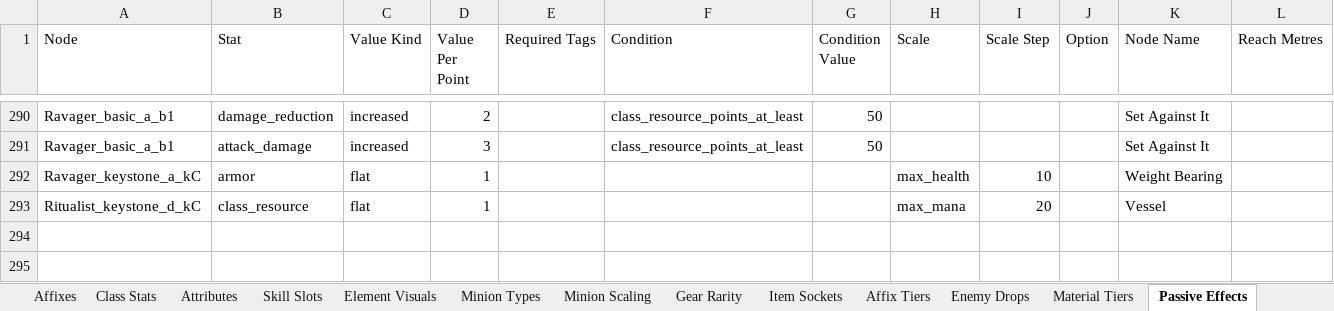
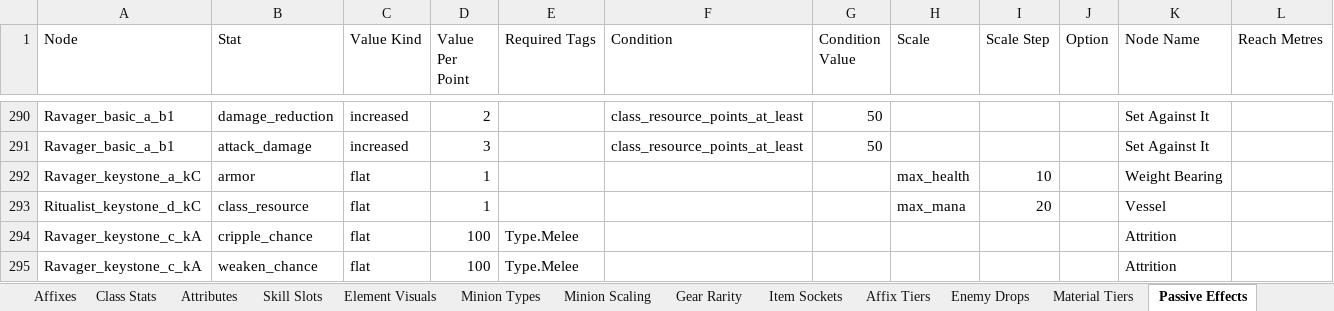
Before and after one commit to sdubois777/Cataclysm, an Excel workbook: docs/All_Things_Cataclysm.xlsx, sheet Passive Effects, drawn as a sheet; only a part is shown, gaps mark what is left out; values as stored, in another font and other column widths than the file's, no borders; the diff names each change by its address in the sheet, - before the commit and + after, or states it on an @@ line.

```diff
--- a/docs/All_Things_Cataclysm.xlsx (sheet Passive Effects)
+++ b/docs/All_Things_Cataclysm.xlsx (sheet Passive Effects)
+row 294: Ravager_keystone_c_kA | cripple_chance | flat | 100 | Type.Melee |  |  |  |  |  | Attrition
+row 295: Ravager_keystone_c_kA | weaken_chance | flat | 100 | Type.Melee |  |  |  |  |  | Attrition
```
Also changed, not shown: 5 other files.
